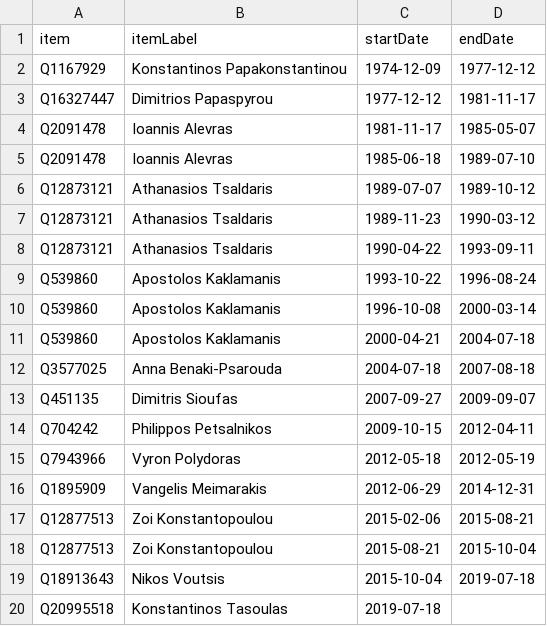
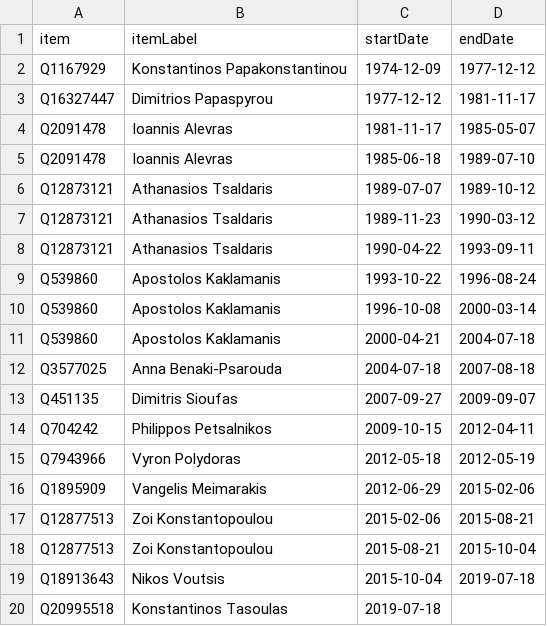
Before and after one commit to every-politician-scrapers/greece-cabinet, a CSV file: sources/speaker-enwiki/scraped.csv, drawn as a sheet.

```diff
--- a/sources/speaker-enwiki/scraped.csv
+++ b/sources/speaker-enwiki/scraped.csv
@@ -15,3 +15,3 @@ Q704242,Philippos Petsalnikos,2009-10-15,2012-04-11
 Q7943966,Vyron Polydoras,2012-05-18,2012-05-19
-Q1895909,Vangelis Meimarakis,2012-06-29,2014-12-31
+Q1895909,Vangelis Meimarakis,2012-06-29,2015-02-06
 Q12877513,Zoi Konstantopoulou,2015-02-06,2015-08-21
```
Also changed, not shown: sources/speaker-enwiki/diff.csv.
